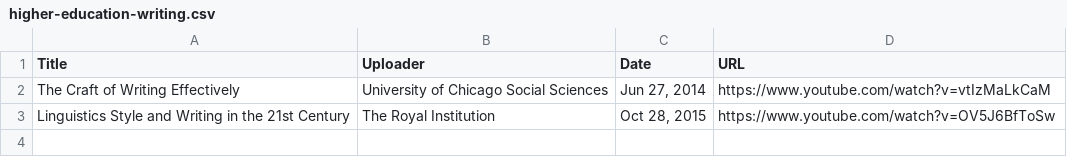
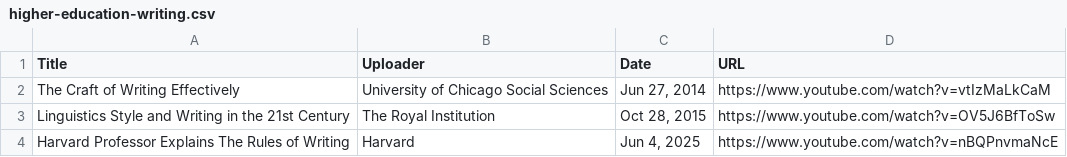
Before and after one commit to jaymarichua/academic-writing, a CSV file: higher-education-writing.csv, drawn as a sheet.

Commit message:
Update higher-education-writing.csv

```diff
--- a/higher-education-writing.csv
+++ b/higher-education-writing.csv
@@ -3 +3,2 @@ Title, Uploader, Date, URL
 "Linguistics Style and Writing in the 21st Century", "The Royal Institution", "Oct 28, 2015", "https://www.youtube.com/watch?v=OV5J6BfToSw"
+"Harvard Professor Explains The Rules of Writing", "Harvard", "Jun 4, 2025", "https://www.youtube.com/watch?v=nBQPnvmaNcE"
```
